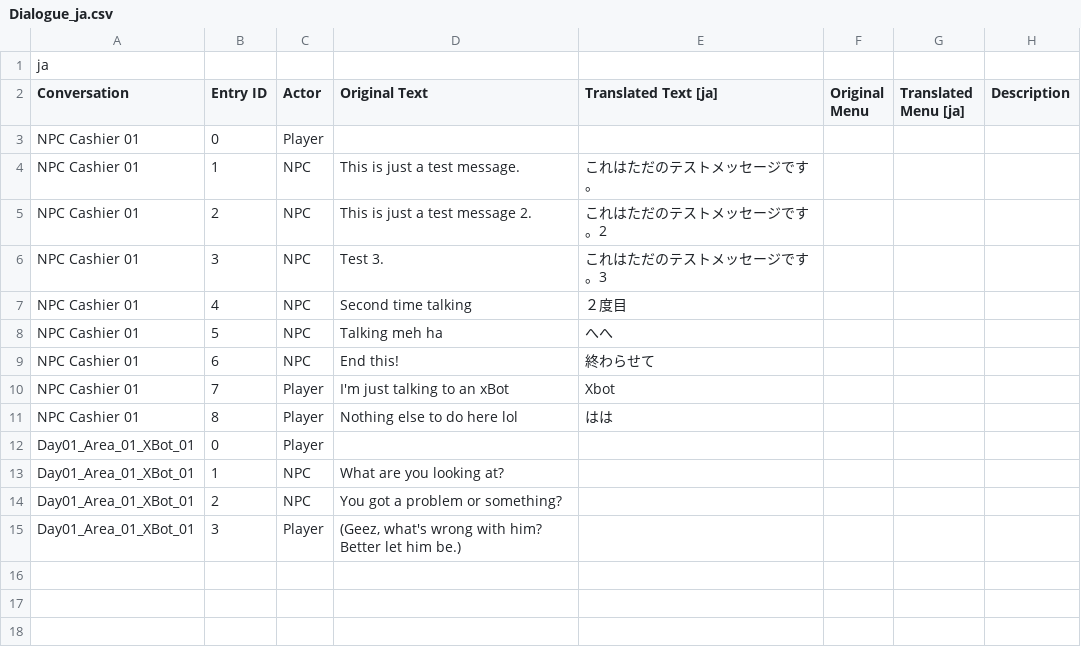
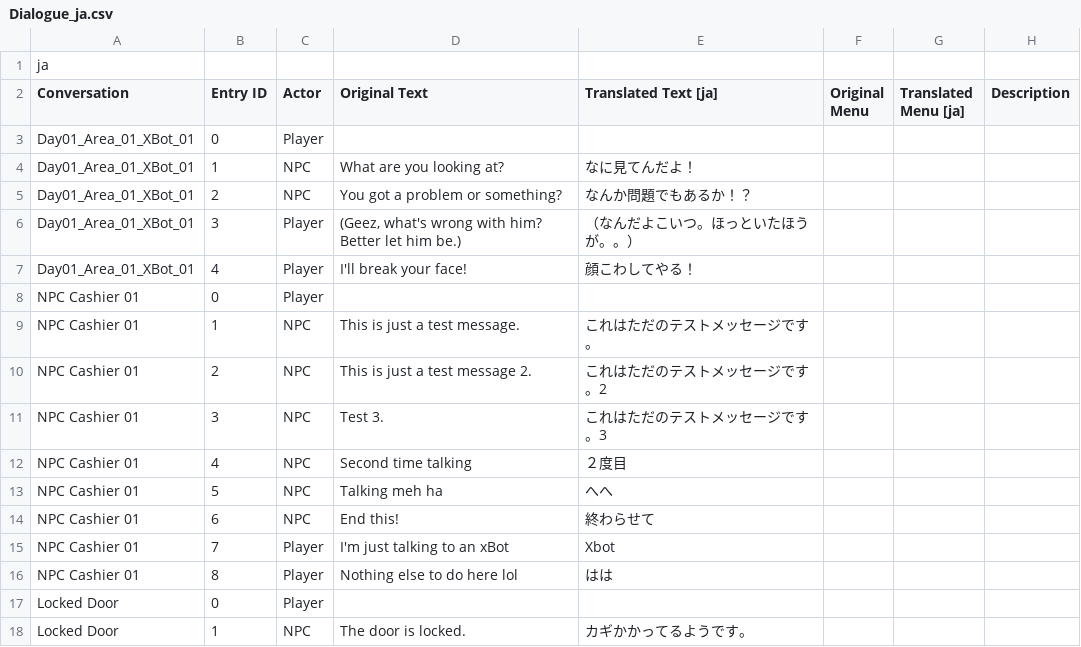
Before and after one commit to IrvineLee/HorrorGameA, a CSV file: Assets/Data/Dialogue/CSV/Dialogue_ja.csv, drawn as a sheet.

```diff
--- a/Assets/Data/Dialogue/CSV/Dialogue_ja.csv
+++ b/Assets/Data/Dialogue/CSV/Dialogue_ja.csv
@@ -2,2 +2,7 @@
 Conversation,Entry ID,Actor,Original Text,Translated Text [ja],Original Menu,Translated Menu [ja],Description
+Day01_Area_01_XBot_01,0,Player,,,,,
+Day01_Area_01_XBot_01,1,NPC,What are you looking at?,なに見てんだよ！,,,
+Day01_Area_01_XBot_01,2,NPC,You got a problem or something?,なんか問題でもあるか！？,,,
+Day01_Area_01_XBot_01,3,Player,"(Geez, what's wrong with him? Better let him be.)",（なんだよこいつ。ほっといたほうが。。）,,,
+Day01_Area_01_XBot_01,4,Player,I'll break your face!,顔こわしてやる！,,,
 NPC Cashier 01,0,Player,,,,,
@@ -11,5 +16,3 @@ NPC Cashier 01,7,Player,I'm just talking to an xBot,Xbot,,,
 NPC Cashier 01,8,Player,Nothing else to do here lol,はは,,,
-Day01_Area_01_XBot_01,0,Player,,,,,
-Day01_Area_01_XBot_01,1,NPC,What are you looking at?,,,,
-Day01_Area_01_XBot_01,2,NPC,You got a problem or something?,,,,
-Day01_Area_01_XBot_01,3,Player,"(Geez, what's wrong with him? Better let him be.)",,,,
+Locked Door,0,Player,,,,,
+Locked Door,1,NPC,The door is locked.,カギかかってるようです。,,,
```
Also changed, not shown: 7 other files.
